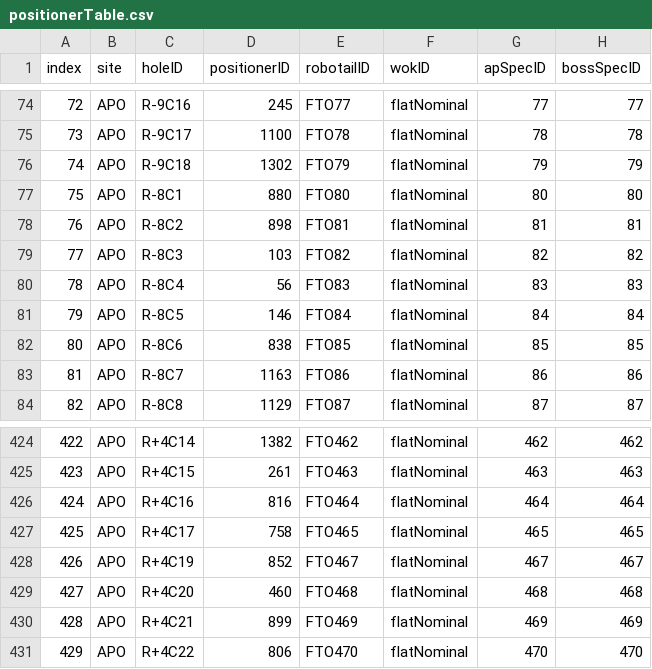
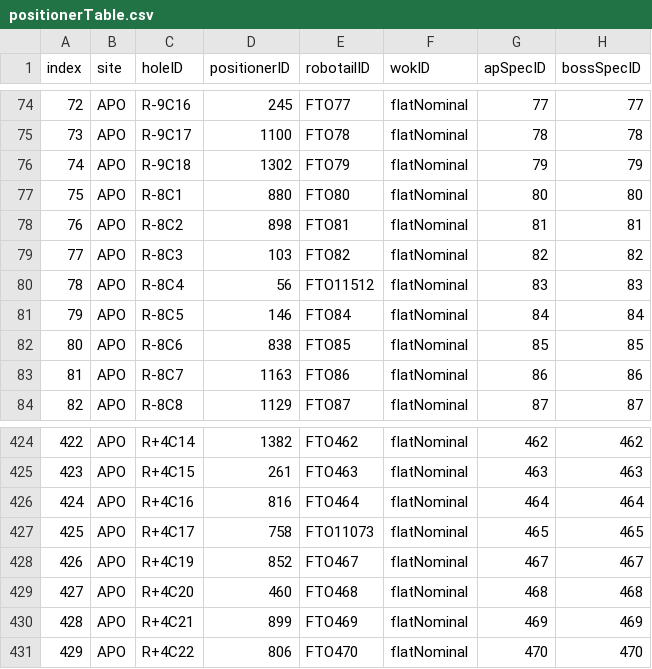
Before and after one commit to sdss/fps_calibrations, a CSV file: apo/wok_calibs/sloanFlatCMM/positionerTable.csv, drawn as a sheet; only a part is shown, gaps mark what is left out; the diff names each change by its address in the sheet, - before the commit and + after, or states it on an @@ line.

Commit message:
add positioner swap in fiberAssignments, add FTO info in fiberAssignments and positionerTable.

```diff
--- a/apo/wok_calibs/sloanFlatCMM/positionerTable.csv
+++ b/apo/wok_calibs/sloanFlatCMM/positionerTable.csv
-E80 (robotailID): FTO83
+E80 (robotailID): FTO11512
-E427 (robotailID): FTO465
+E427 (robotailID): FTO11073
```
Also changed, not shown: apo/wok_calibs/sloanFlatCMM/fiberAssignments.csv.
